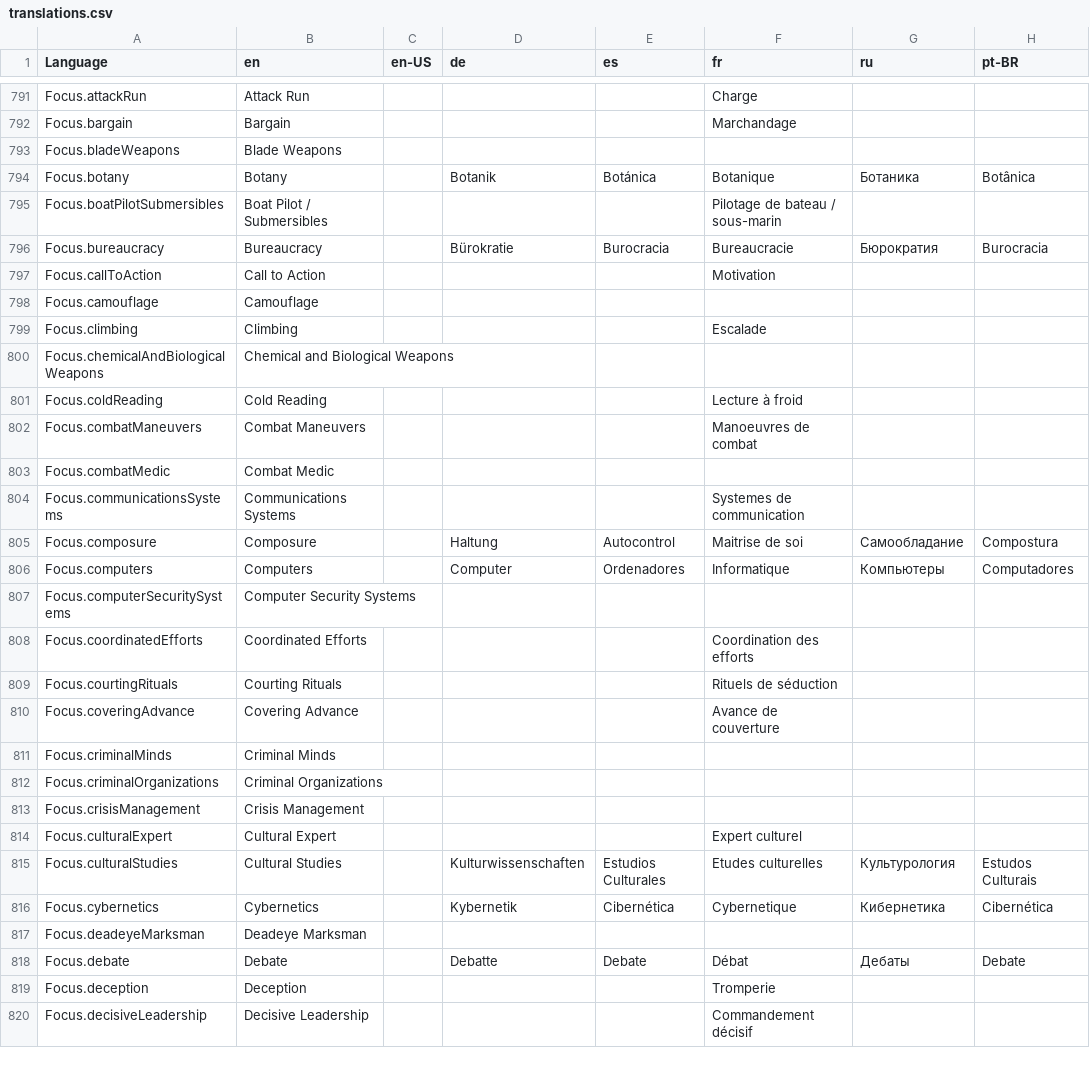
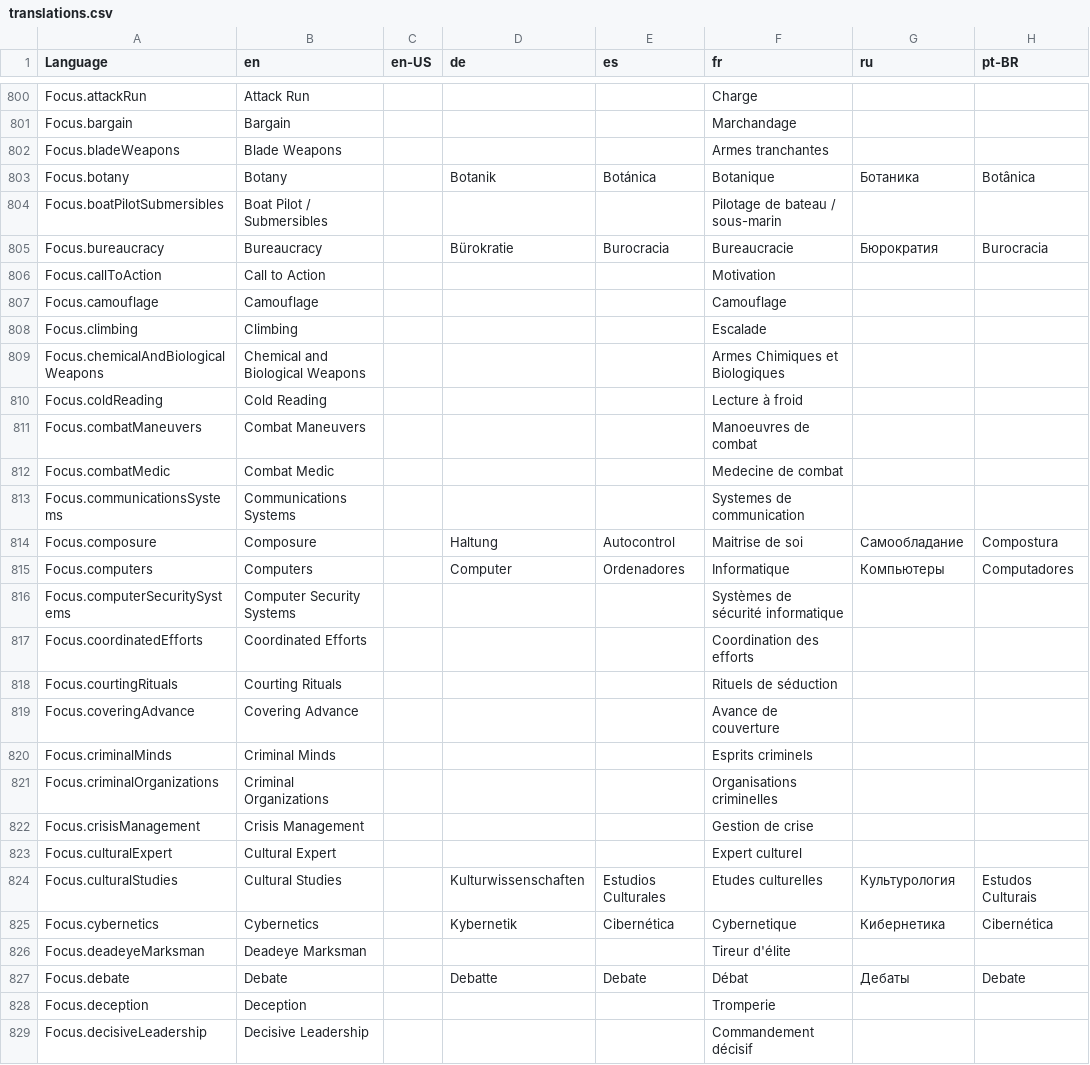
Before and after one commit to bcholmes/StarTrek2d20, a CSV file: translation/translations.csv, drawn as a sheet; only a part is shown, gaps mark what is left out; the diff covers the shown part only.

```diff
--- a/translation/translations.csv
+++ b/translation/translations.csv
@@ -1388,3 +1397,3 @@ Focus.attackRun,Attack Run,,,,Charge,,
 Focus.bargain,Bargain,,,,Marchandage,,
-Focus.bladeWeapons,Blade Weapons,,,,,,
+Focus.bladeWeapons,Blade Weapons,,,,Armes tranchantes,,
 Focus.botany,Botany,,Botanik,Botánica,Botanique,Ботаника,Botânica
@@ -1393,8 +1402,8 @@ Focus.bureaucracy,Bureaucracy,,Bürokratie,Burocracia,Bureaucracie,Бюрокр
 Focus.callToAction,Call to Action,,,,Motivation,,
-Focus.camouflage,Camouflage,,,,,,
+Focus.camouflage,Camouflage,,,,Camouflage,,
 Focus.climbing,Climbing,,,,Escalade,,
-Focus.chemicalAndBiologicalWeapons,Chemical and Biological Weapons,,,,,,
+Focus.chemicalAndBiologicalWeapons,Chemical and Biological Weapons,,,,Armes Chimiques et Biologiques,,
 Focus.coldReading,Cold Reading,,,,Lecture à froid,,
 Focus.combatManeuvers,Combat Maneuvers,,,,Manoeuvres de combat,,
-Focus.combatMedic,Combat Medic,,,,,,
+Focus.combatMedic,Combat Medic,,,,Medecine de combat,,
 Focus.communicationsSystems,Communications Systems,,,,Systemes de communication,,
@@ -1402,3 +1411,3 @@ Focus.composure,Composure,,Haltung,Autocontrol,Maitrise de soi,Самообла
 Focus.computers,Computers,,Computer,Ordenadores,Informatique,Компьютеры,Computadores
-Focus.computerSecuritySystems,Computer Security Systems,,,,,,
+Focus.computerSecuritySystems,Computer Security Systems,,,,Systèmes de sécurité informatique,,
 Focus.coordinatedEfforts,Coordinated Efforts,,,,Coordination des efforts,,
@@ -1406,5 +1415,5 @@ Focus.courtingRituals,Courting Rituals,,,,Rituels de séduction,,
 Focus.coveringAdvance,Covering Advance,,,,Avance de couverture,,
-Focus.criminalMinds,Criminal Minds,,,,,,
-Focus.criminalOrganizations,Criminal Organizations,,,,,,
-Focus.crisisManagement,Crisis Management,,,,,,
+Focus.criminalMinds,Criminal Minds,,,,Esprits criminels,,
+Focus.criminalOrganizations,Criminal Organizations,,,,Organisations criminelles,,
+Focus.crisisManagement,Crisis Management,,,,Gestion de crise,,
 Focus.culturalExpert,Cultural Expert,,,,Expert culturel,,
@@ -1412,3 +1421,3 @@ Focus.culturalStudies,Cultural Studies,,Kulturwissenschaften,Estudios Culturales
 Focus.cybernetics,Cybernetics,,Kybernetik,Cibernética,Cybernetique,Кибернетика,Cibernética
-Focus.deadeyeMarksman,Deadeye Marksman,,,,,,
+Focus.deadeyeMarksman,Deadeye Marksman,,,,Tireur d'élite,,
 Focus.debate,Debate,,Debatte,Debate,Débat,Дебаты,Debate
```
Also changed, not shown: 9 added rows and 32 edited cells elsewhere in this file, 11 other files.
